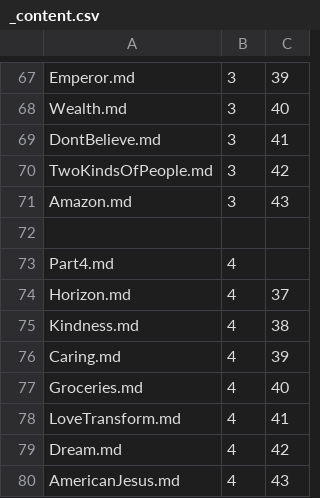
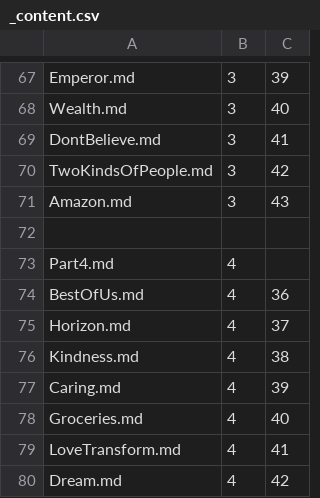
Before and after one commit to Mark-Seaman/Shrinking-World-Pubs, a CSV file: poem/Pub/_content.csv, drawn as a sheet; only a part is shown, gaps mark what is left out; the shorter side is filled out with more unchanged rows; the diff names each change by its address in the sheet, - before the commit and + after, or states it on an @@ line.

```diff
--- a/poem/Pub/_content.csv
+++ b/poem/Pub/_content.csv
+row 74: BestOfUs.md | 4 | 36
```
Also changed, not shown: journey/Pub/_content.csv, 5 other files.
